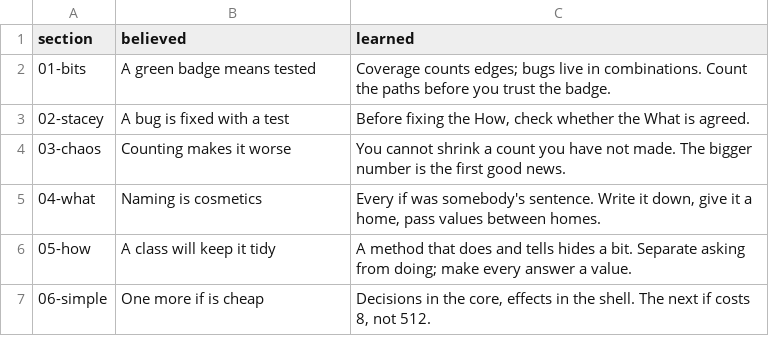
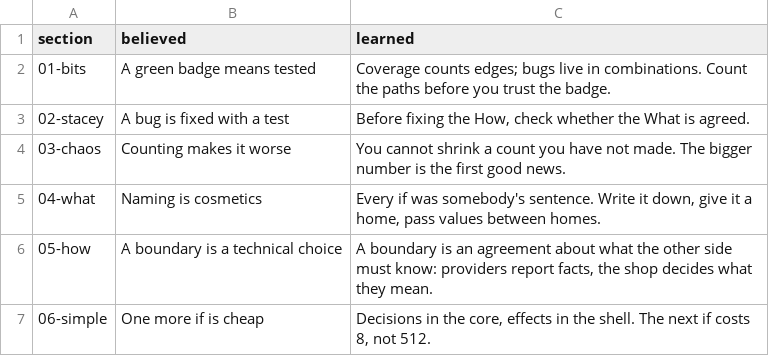
Before and after one commit to dpopchev/chaos-to-simple, a CSV file: data/lines.csv, drawn as a sheet.

Commit message:
feat(05-how): write the cohesion and boundary frames and the 05 line
The v5 seam frame moves to the backup; the 05 line becomes the boundary agreement.

Refs: W-192 T-445

```diff
--- a/data/lines.csv
+++ b/data/lines.csv
@@ -5,3 +5,3 @@ section,believed,learned
 04-what,Naming is cosmetics,"Every if was somebody's sentence. Write it down, give it a home, pass values between homes."
-05-how,A class will keep it tidy,"A method that does and tells hides a bit. Separate asking from doing; make every answer a value."
+05-how,A boundary is a technical choice,"A boundary is an agreement about what the other side must know: providers report facts, the shop decides what they mean."
 06-simple,One more if is cheap,"Decisions in the core, effects in the shell. The next if costs 8, not 512."
```
Also changed, not shown: 5 other files.
